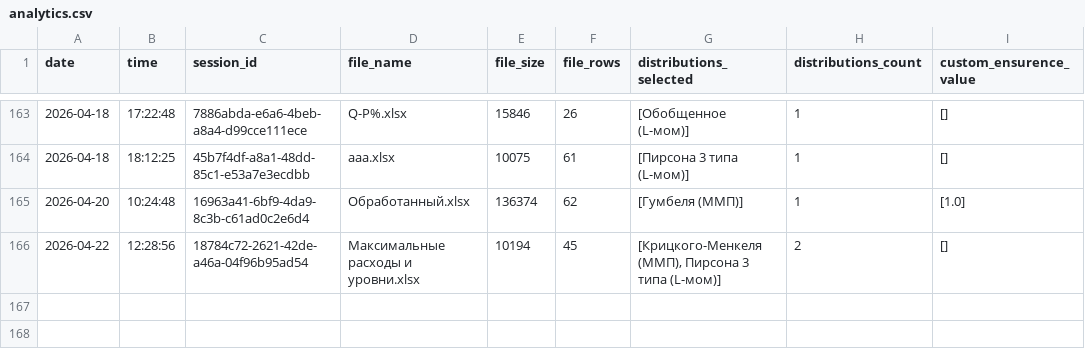
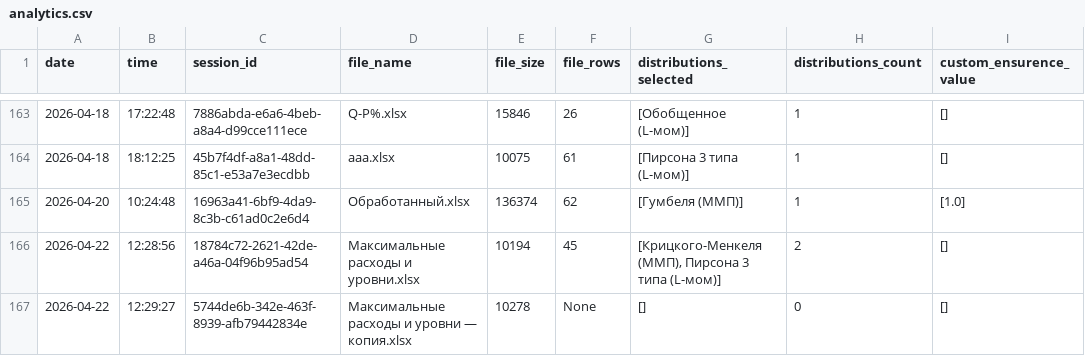
Before and after one commit to IliaKurdukov/the_security_curves, a CSV file: analytics.csv, drawn as a sheet; only a part is shown, gaps mark what is left out; the diff names each change by its address in the sheet, - before the commit and + after, or states it on an @@ line.

Commit message:
Update analytics: 2026-04-22 12:29

```diff
--- a/analytics.csv
+++ b/analytics.csv
+row 167: 2026-04-22 | 12:29:27 | 5744de6b-342e-463f-8939-afb79442834e | Максимальные расходы и уровни — копия.xlsx | 10278 | None | [] | 0 | []
```
